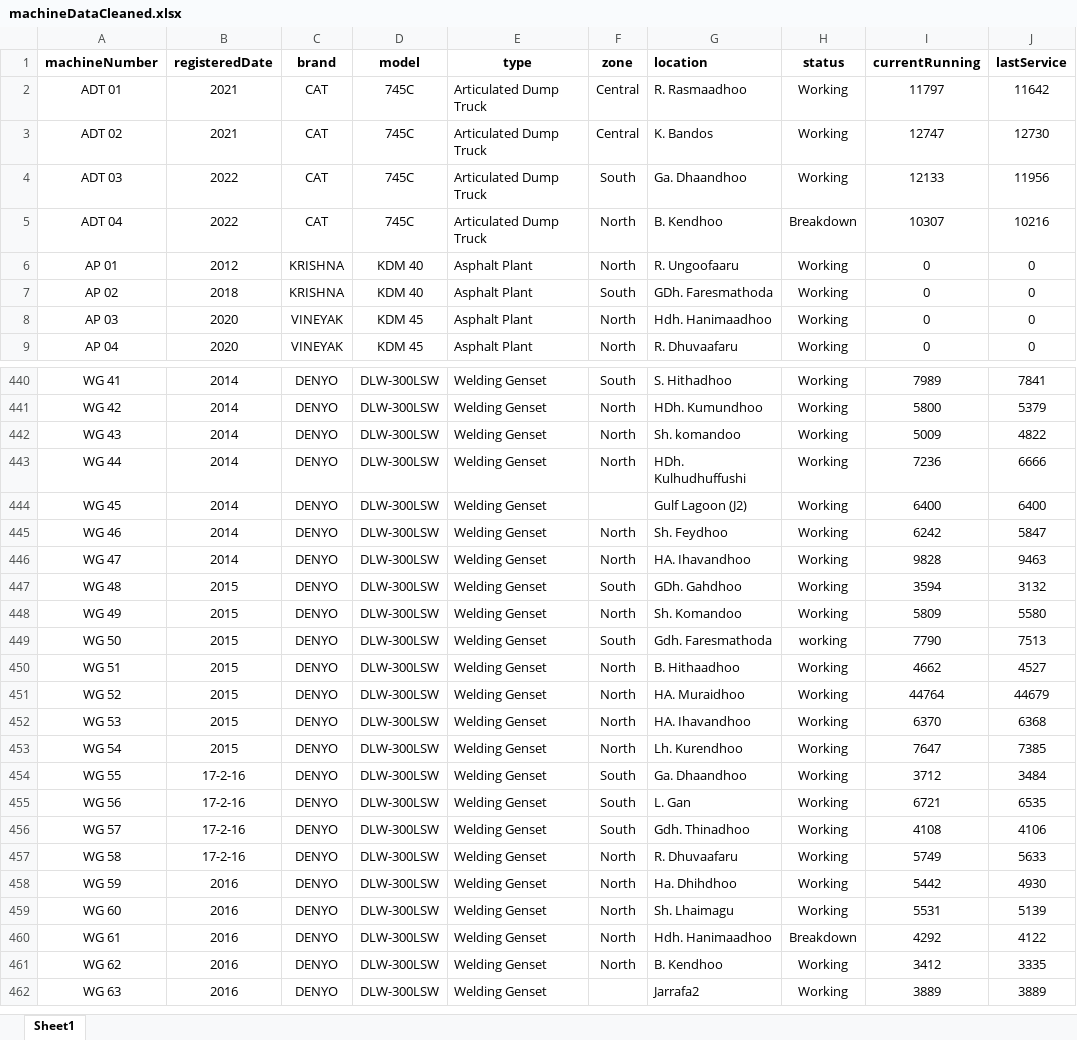
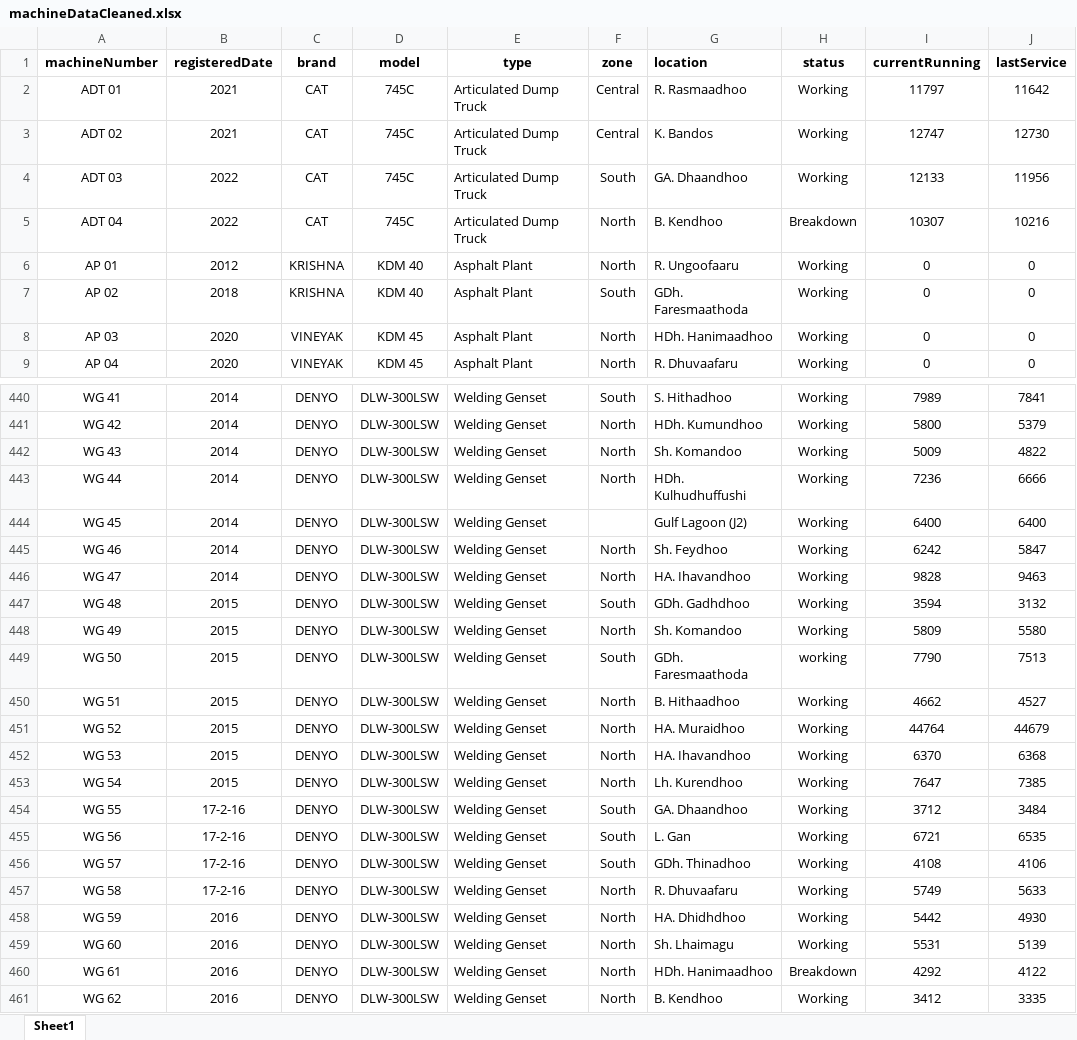
Before and after one commit to Usagi5677/cmms-prototype-backend, an Excel workbook: src/common/importData/machineDataCleaned.xlsx, sheet Sheet1, drawn as a sheet; only a part is shown, gaps mark what is left out; the shorter side is filled out with more unchanged rows; values as stored, in another font and other column widths than the file's, no borders; conditional formats not drawn; the diff covers the shown part only; the diff names each change by its address in the sheet, - before the commit and + after, or states it on an @@ line.

```diff
--- a/src/common/importData/machineDataCleaned.xlsx (sheet Sheet1)
+++ b/src/common/importData/machineDataCleaned.xlsx (sheet Sheet1)
-G4 (location): Ga. Dhaandhoo
+G4 (location): GA. Dhaandhoo
-G7 (location): GDh. Faresmathoda
+G7 (location): GDh. Faresmaathoda
-G8 (location): Hdh. Hanimaadhoo
+G8 (location): HDh. Hanimaadhoo
-G442 (location): Sh. komandoo
+G442 (location): Sh. Komandoo
-G447 (location): GDh. Gahdhoo
+G447 (location): GDh. Gadhdhoo
-G449 (location): Gdh. Faresmathoda
+G449 (location): GDh. Faresmaathoda
-G454 (location): Ga. Dhaandhoo
+G454 (location): GA. Dhaandhoo
-G456 (location): Gdh. Thinadhoo
+G456 (location): GDh. Thinadhoo
-G458 (location): Ha. Dhihdhoo
+G458 (location): HA. Dhidhdhoo
-G460 (location): Hdh. Hanimaadhoo
+G460 (location): HDh. Hanimaadhoo
```
Also changed, not shown: 93 edited cells elsewhere in this sheet, src/common/importData/transportsDataCleaned.xlsx, 6 other files.
